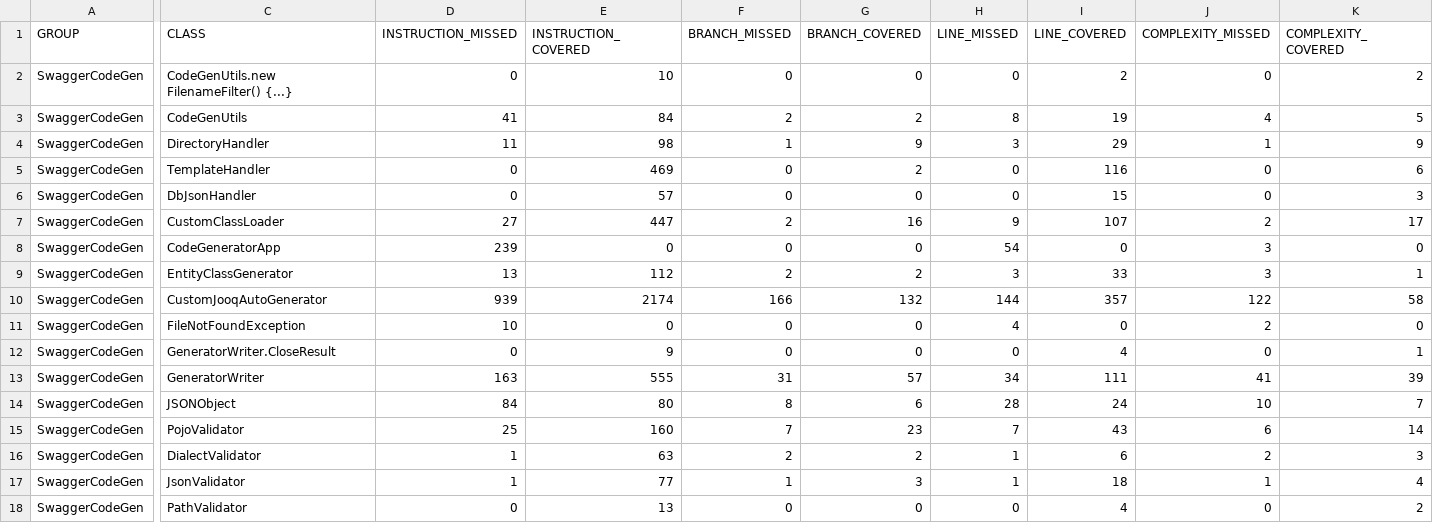
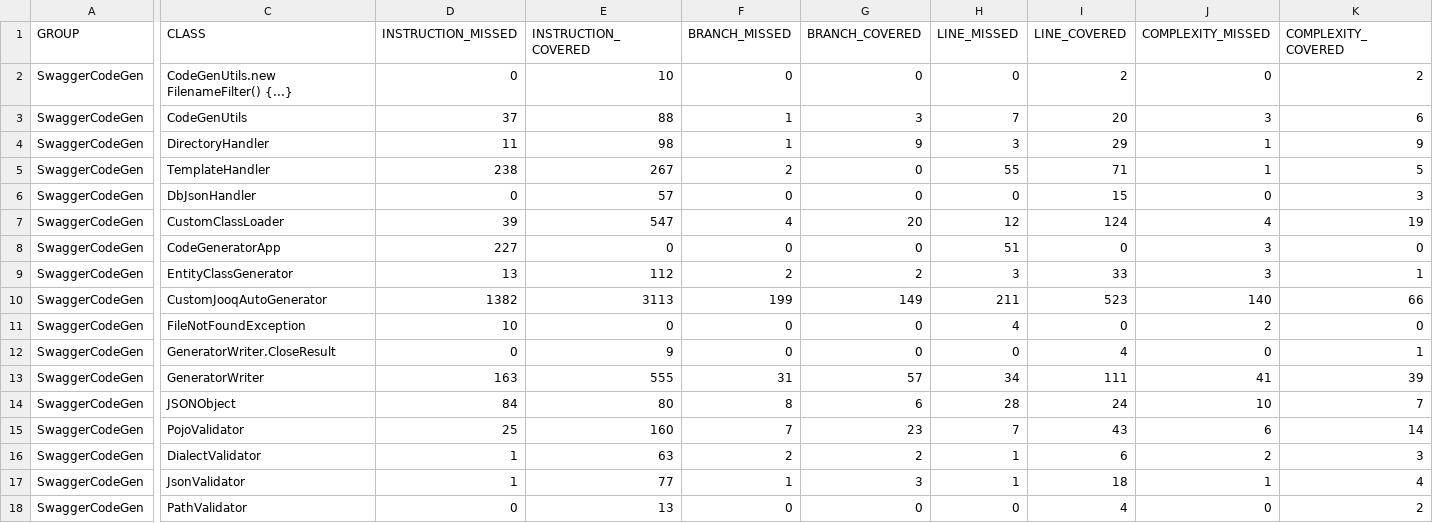
Before and after one commit to Gemini-Akash/SwaggerCodeGen, a CSV file: target/site/jacoco/jacoco.csv, drawn as a sheet; only a part is shown, gaps mark what is left out; the diff covers the shown part only; the diff names each change by its address in the sheet, - before the commit and + after, or states it on an @@ line.

```diff
--- a/target/site/jacoco/jacoco.csv
+++ b/target/site/jacoco/jacoco.csv
-D3 (INSTRUCTION_MISSED): 41
+D3 (INSTRUCTION_MISSED): 37
-E3 (INSTRUCTION_COVERED): 84
+E3 (INSTRUCTION_COVERED): 88
-F3 (BRANCH_MISSED): 2
+F3 (BRANCH_MISSED): 1
-G3 (BRANCH_COVERED): 2
+G3 (BRANCH_COVERED): 3
-H3 (LINE_MISSED): 8
+H3 (LINE_MISSED): 7
-I3 (LINE_COVERED): 19
+I3 (LINE_COVERED): 20
-J3 (COMPLEXITY_MISSED): 4
+J3 (COMPLEXITY_MISSED): 3
-K3 (COMPLEXITY_COVERED): 5
+K3 (COMPLEXITY_COVERED): 6
-D5 (INSTRUCTION_MISSED): 0
+D5 (INSTRUCTION_MISSED): 238
-E5 (INSTRUCTION_COVERED): 469
+E5 (INSTRUCTION_COVERED): 267
-F5 (BRANCH_MISSED): 0
+F5 (BRANCH_MISSED): 2
-G5 (BRANCH_COVERED): 2
+G5 (BRANCH_COVERED): 0
-H5 (LINE_MISSED): 0
+H5 (LINE_MISSED): 55
-I5 (LINE_COVERED): 116
+I5 (LINE_COVERED): 71
-J5 (COMPLEXITY_MISSED): 0
+J5 (COMPLEXITY_MISSED): 1
-K5 (COMPLEXITY_COVERED): 6
+K5 (COMPLEXITY_COVERED): 5
-D7 (INSTRUCTION_MISSED): 27
+D7 (INSTRUCTION_MISSED): 39
-E7 (INSTRUCTION_COVERED): 447
+E7 (INSTRUCTION_COVERED): 547
-F7 (BRANCH_MISSED): 2
+F7 (BRANCH_MISSED): 4
-G7 (BRANCH_COVERED): 16
+G7 (BRANCH_COVERED): 20
-H7 (LINE_MISSED): 9
+H7 (LINE_MISSED): 12
-I7 (LINE_COVERED): 107
+I7 (LINE_COVERED): 124
-J7 (COMPLEXITY_MISSED): 2
+J7 (COMPLEXITY_MISSED): 4
-K7 (COMPLEXITY_COVERED): 17
+K7 (COMPLEXITY_COVERED): 19
-D8 (INSTRUCTION_MISSED): 239
+D8 (INSTRUCTION_MISSED): 227
-H8 (LINE_MISSED): 54
+H8 (LINE_MISSED): 51
-D10 (INSTRUCTION_MISSED): 939
+D10 (INSTRUCTION_MISSED): 1382
-E10 (INSTRUCTION_COVERED): 2174
+E10 (INSTRUCTION_COVERED): 3113
-F10 (BRANCH_MISSED): 166
+F10 (BRANCH_MISSED): 199
-G10 (BRANCH_COVERED): 132
+G10 (BRANCH_COVERED): 149
-H10 (LINE_MISSED): 144
+H10 (LINE_MISSED): 211
-I10 (LINE_COVERED): 357
+I10 (LINE_COVERED): 523
-J10 (COMPLEXITY_MISSED): 122
+J10 (COMPLEXITY_MISSED): 140
-K10 (COMPLEXITY_COVERED): 58
+K10 (COMPLEXITY_COVERED): 66
```
Also changed, not shown: 2 edited cells elsewhere in this file, 55 other files.
